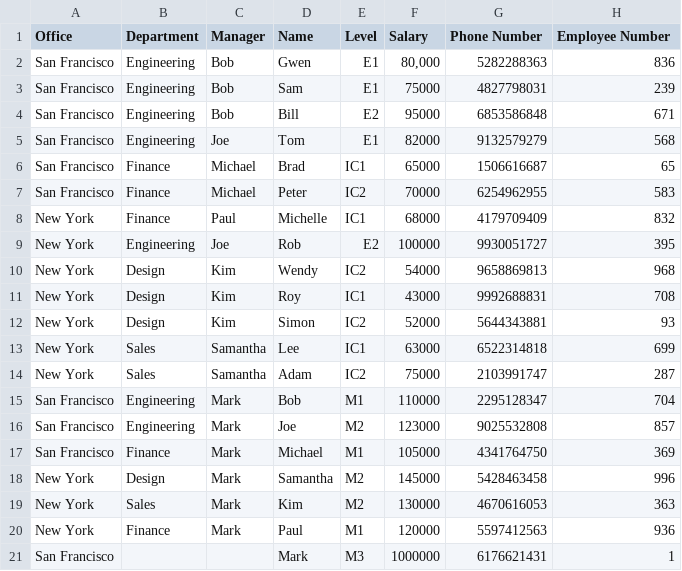
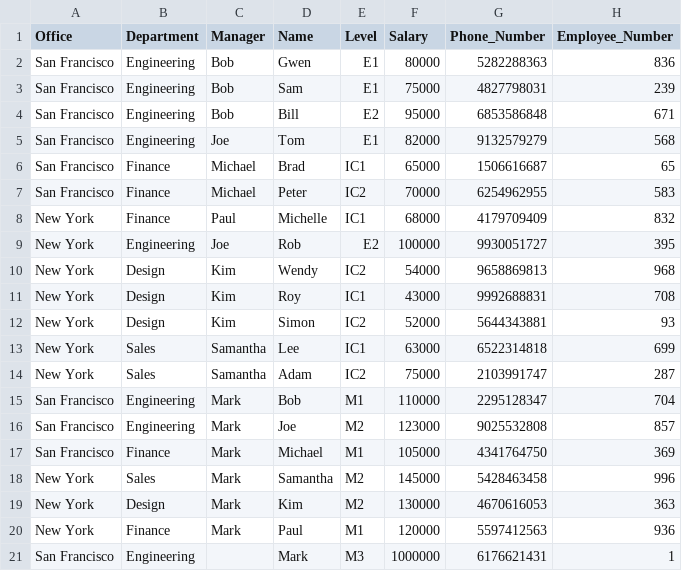
Before and after one commit to adamstopek/CunyMSDA, a CSV file: employees.csv, drawn as a sheet.

```diff
--- a/employees.csv
+++ b/employees.csv
@@ -1,3 +1,3 @@
-Office,Department,Manager,Name,Level,Salary,Phone Number,Employee Number
-San Francisco,Engineering,Bob,Gwen,E1,"80,000",5282288363,836
+Office,Department,Manager,Name,Level,Salary,Phone_Number,Employee_Number
+San Francisco,Engineering,Bob,Gwen,E1,80000,5282288363,836
 San Francisco,Engineering,Bob,Sam,E1,75000,4827798031,239
@@ -17,5 +17,5 @@ San Francisco,Engineering,Mark,Joe,M2,123000,9025532808,857
 San Francisco,Finance,Mark,Michael,M1,105000,4341764750,369
-New York,Design,Mark,Samantha,M2,145000,5428463458,996
-New York,Sales,Mark,Kim,M2,130000,4670616053,363
+New York,Sales,Mark,Samantha,M2,145000,5428463458,996
+New York,Design,Mark,Kim,M2,130000,4670616053,363
 New York,Finance,Mark,Paul,M1,120000,5597412563,936
-San Francisco,,,Mark,M3,1000000,6176621431,1
+San Francisco,Engineering,,Mark,M3,1000000,6176621431,1
```
Also changed, not shown: 1 other file.
